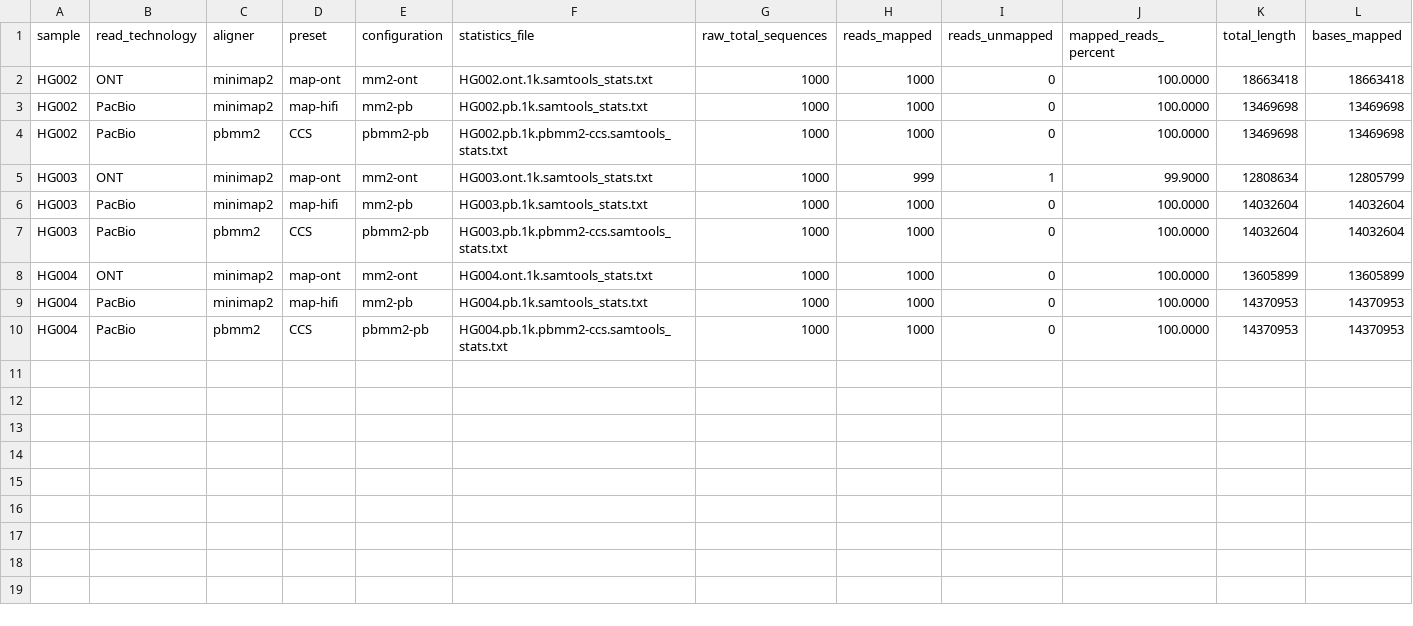
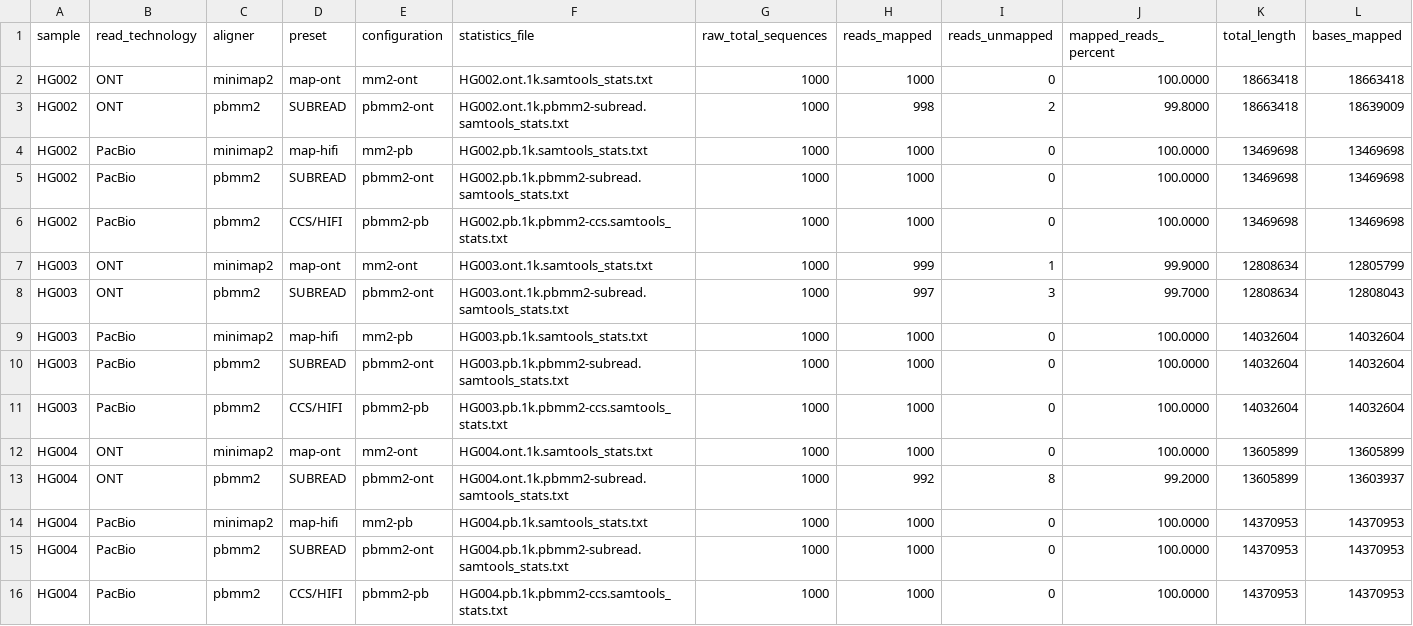
Before and after one commit to nicolasardilag10-boop/lrs_benchmarking-F2-Thesis-, a TSV file: alignment_analysis/tables/alignment_summary.tsv, drawn as a sheet; only a part is shown; addresses are those after the commit; rows hold the shown columns only; the diff names each change by its address in the sheet, - before the commit and + after, or states it on an @@ line.

Commit message:
Add pbmm2 SUBREAD results to align summary

```diff
--- a/alignment_analysis/tables/alignment_summary.tsv
+++ b/alignment_analysis/tables/alignment_summary.tsv
+row 3: HG002 | ONT | pbmm2 | SUBREAD | pbmm2-ont | HG002.ont.1k.pbmm2-subread.samtools_stats.txt | 1000 | 998 | 2 | 99.8000 | 18663418 | 18639009
+row 5: HG002 | PacBio | pbmm2 | SUBREAD | pbmm2-ont | HG002.pb.1k.pbmm2-subread.samtools_stats.txt | 1000 | 1000 | 0 | 100.0000 | 13469698 | 13469698
-D6 (preset): CCS
+D6 (preset): CCS/HIFI
+row 8: HG003 | ONT | pbmm2 | SUBREAD | pbmm2-ont | HG003.ont.1k.pbmm2-subread.samtools_stats.txt | 1000 | 997 | 3 | 99.7000 | 12808634 | 12808043
+row 10: HG003 | PacBio | pbmm2 | SUBREAD | pbmm2-ont | HG003.pb.1k.pbmm2-subread.samtools_stats.txt | 1000 | 1000 | 0 | 100.0000 | 14032604 | 14032604
-D11 (preset): CCS
+D11 (preset): CCS/HIFI
+row 13: HG004 | ONT | pbmm2 | SUBREAD | pbmm2-ont | HG004.ont.1k.pbmm2-subread.samtools_stats.txt | 1000 | 992 | 8 | 99.2000 | 13605899 | 13603937
+row 15: HG004 | PacBio | pbmm2 | SUBREAD | pbmm2-ont | HG004.pb.1k.pbmm2-subread.samtools_stats.txt | 1000 | 1000 | 0 | 100.0000 | 14370953 | 14370953
-D16 (preset): CCS
+D16 (preset): CCS/HIFI
```
Also changed, not shown: 1 other file.
